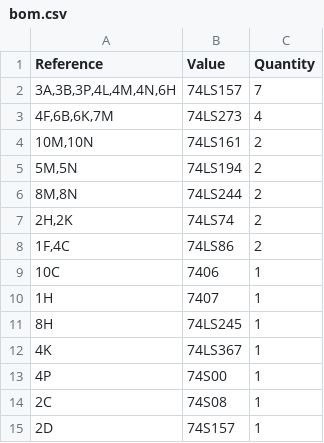
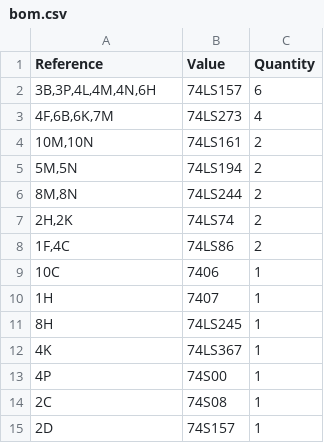
Before and after one commit to stoatworks-labs/cathode-ray-tomes, a CSV file: web/boards/food-fight/bom.csv, drawn as a sheet.

```diff
--- a/web/boards/food-fight/bom.csv
+++ b/web/boards/food-fight/bom.csv
@@ -1,3 +1,3 @@
 Reference,Value,Quantity
-"3A,3B,3P,4L,4M,4N,6H",74LS157,7
+"3B,3P,4L,4M,4N,6H",74LS157,6
 "4F,6B,6K,7M",74LS273,4
```
Also changed, not shown: web/boards/i-robot/bom.csv, web/boards/monte-carlo/bom.csv, 52 other files.
